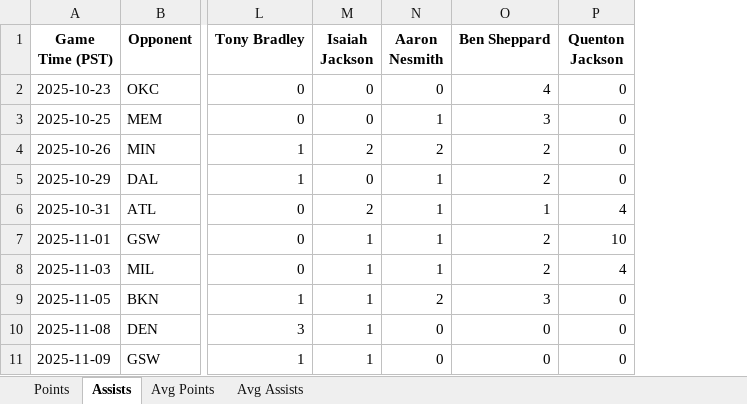
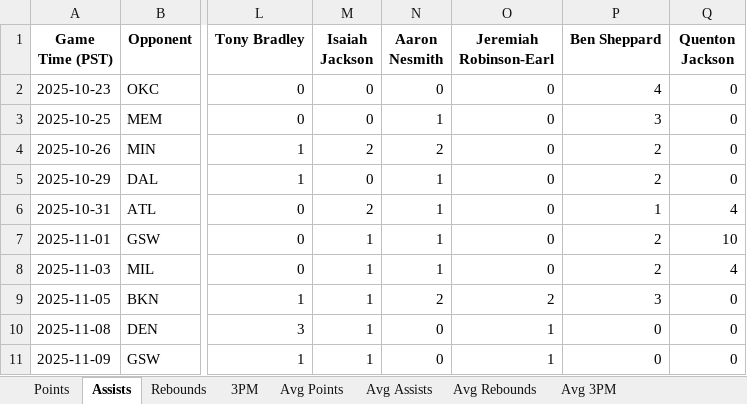
Before and after one commit to BooJangless/NBA-Dashboard, an Excel workbook: Indiana_Pacers_2025-26_stats.xlsx, sheet Assists, drawn as a sheet; only a part is shown, gaps mark what is left out; values as stored, in another font and other column widths than the file's, no borders; the diff names each change by its address in the sheet, - before the commit and + after, or states it on an @@ line.

```diff
--- a/Indiana_Pacers_2025-26_stats.xlsx (sheet Assists)
+++ b/Indiana_Pacers_2025-26_stats.xlsx (sheet Assists)
+sheet tab: Rebounds
+sheet tab: 3PM
+sheet tab: Avg Rebounds
+sheet tab: Avg 3PM
+column O (Jeremiah Robinson-Earl), rows 2-11: 0 | 0 | 0 | 0 | 0 | 0 | 0 | 2 | 1 | 1
```
Also changed, not shown: sheet Points, sheet Avg Assists, sheet Avg Points, Atlanta_Hawks_2025-26_stats.xlsx, Detroit_Pistons_2025-26_stats.xlsx, 29 other files.
